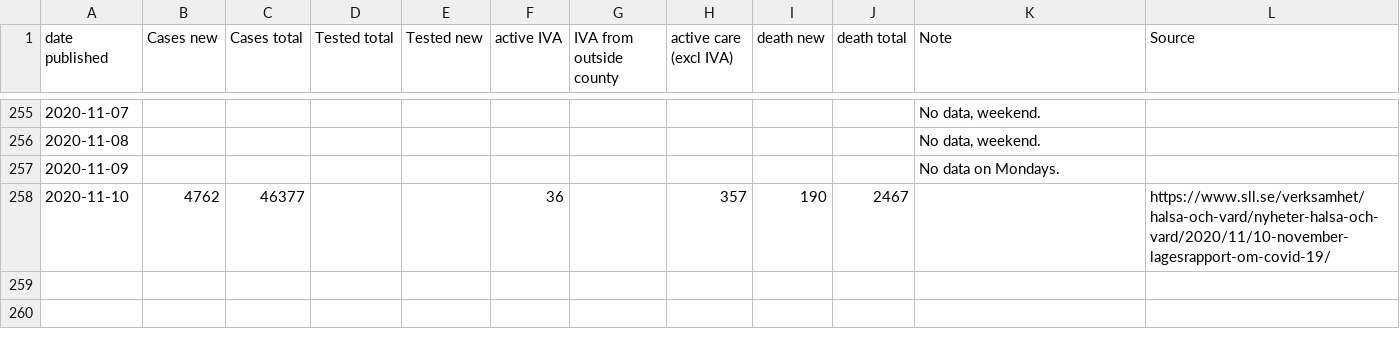
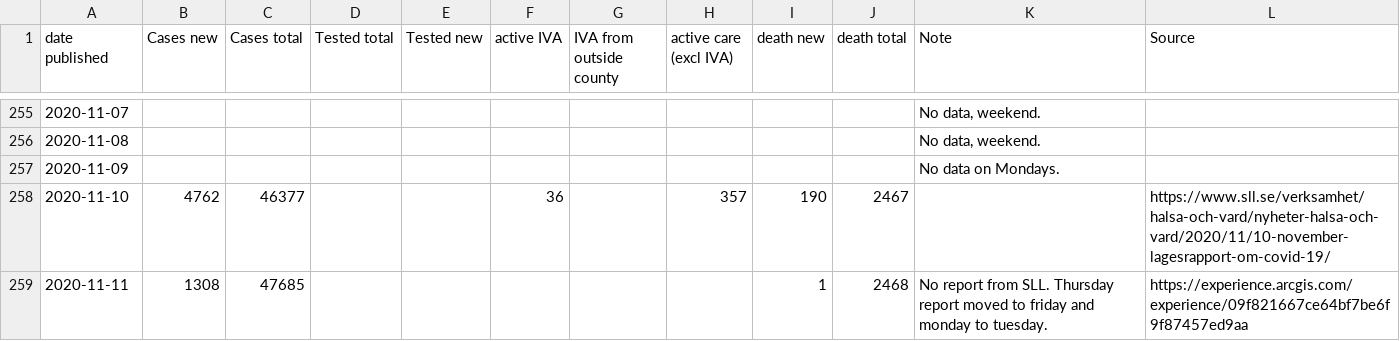
Before and after one commit to mrunesson/covid-19, a CSV file: Corona - Stockholm.csv, drawn as a sheet; only a part is shown, gaps mark what is left out; the diff names each change by its address in the sheet, - before the commit and + after, or states it on an @@ line.

Commit message:
Added 2020-11-11

```diff
--- a/Corona - Stockholm.csv
+++ b/Corona - Stockholm.csv
+row 259: 2020-11-11 | 1308 | 47685 |  |  |  |  |  | 1 | 2468 | No report from SLL. Thursday report moved to friday and monday to tuesday. | https://experience.arcgis.com/experience/09f821667ce64bf7be6f9f87457ed9aa
```
